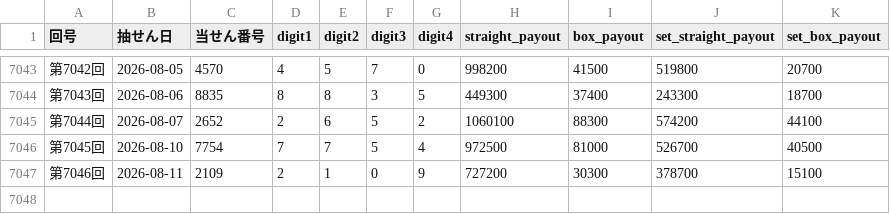
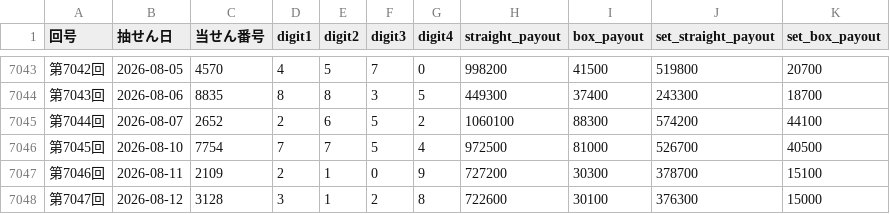
Before and after one commit to hazimekom/numbers4-api, a CSV file: data/numbers4_results.csv, drawn as a sheet; only a part is shown, gaps mark what is left out.

Commit message:
update numbers4 round 7047

```diff
--- a/data/numbers4_results.csv
+++ b/data/numbers4_results.csv
@@ -7047 +7047,2 @@
 第7046回,2026-08-11,2109,2,1,0,9,727200,30300,378700,15100
+第7047回,2026-08-12,3128,3,1,2,8,722600,30100,376300,15000
```
Also changed, not shown: data/numbers3_results_v2.csv, data/numbers4_results_v2.csv, 12 other files.
